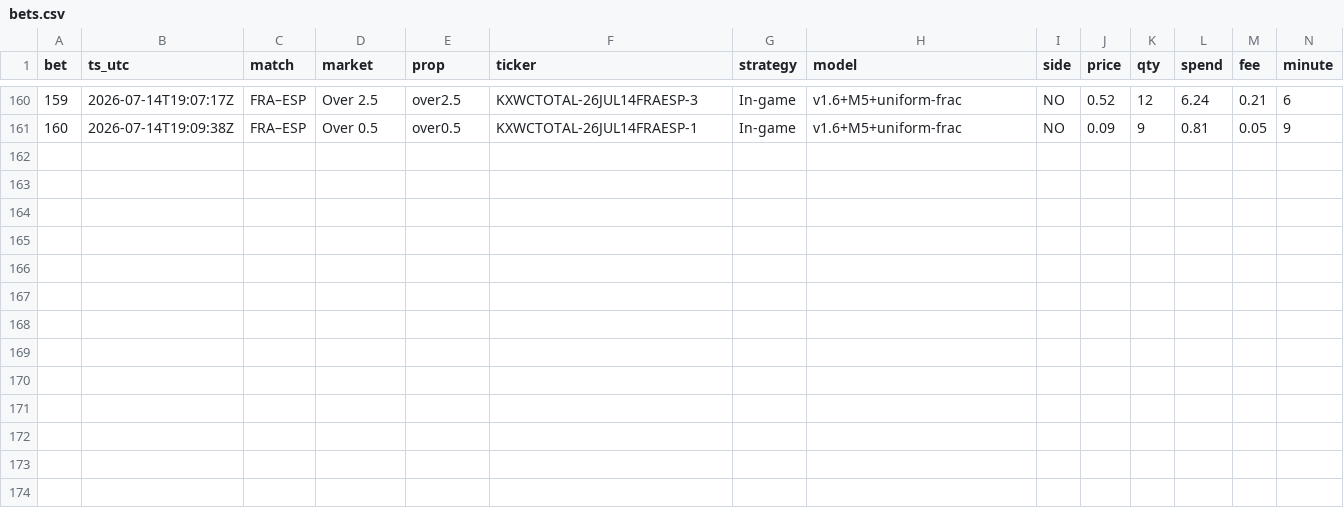
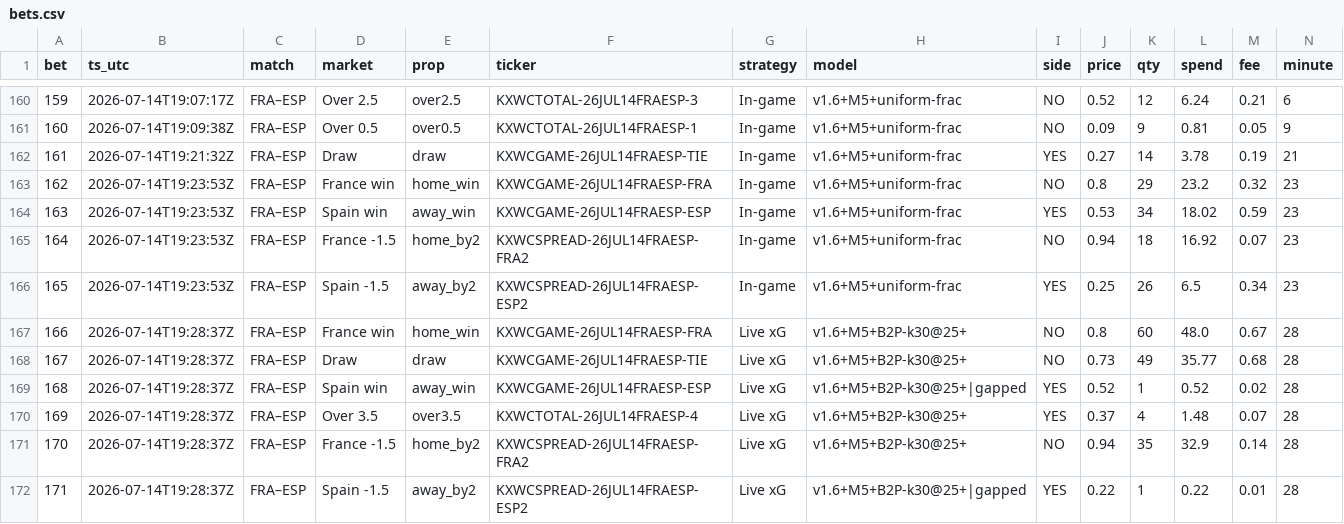
Before and after one commit to DavidGao520/xante-wc, a CSV file: bets.csv, drawn as a sheet; only a part is shown, gaps mark what is left out; rows hold the shown columns only; the diff names each change by its address in the sheet, - before the commit and + after, or states it on an @@ line.

```diff
--- a/bets.csv
+++ b/bets.csv
+row 162: 161 | 2026-07-14T19:21:32Z | FRA–ESP | Draw | draw | KXWCGAME-26JUL14FRAESP-TIE | In-game | v1.6+M5+uniform-frac | YES | 0.27 | 14 | 3.78 | 0.19 | 21
+row 163: 162 | 2026-07-14T19:23:53Z | FRA–ESP | France win | home_win | KXWCGAME-26JUL14FRAESP-FRA | In-game | v1.6+M5+uniform-frac | NO | 0.8 | 29 | 23.2 | 0.32 | 23
+row 164: 163 | 2026-07-14T19:23:53Z | FRA–ESP | Spain win | away_win | KXWCGAME-26JUL14FRAESP-ESP | In-game | v1.6+M5+uniform-frac | YES | 0.53 | 34 | 18.02 | 0.59 | 23
+row 165: 164 | 2026-07-14T19:23:53Z | FRA–ESP | France -1.5 | home_by2 | KXWCSPREAD-26JUL14FRAESP-FRA2 | In-game | v1.6+M5+uniform-frac | NO | 0.94 | 18 | 16.92 | 0.07 | 23
+row 166: 165 | 2026-07-14T19:23:53Z | FRA–ESP | Spain -1.5 | away_by2 | KXWCSPREAD-26JUL14FRAESP-ESP2 | In-game | v1.6+M5+uniform-frac | YES | 0.25 | 26 | 6.5 | 0.34 | 23
+row 167: 166 | 2026-07-14T19:28:37Z | FRA–ESP | France win | home_win | KXWCGAME-26JUL14FRAESP-FRA | Live xG | v1.6+M5+B2P-k30@25+ | NO | 0.8 | 60 | 48.0 | 0.67 | 28
+row 168: 167 | 2026-07-14T19:28:37Z | FRA–ESP | Draw | draw | KXWCGAME-26JUL14FRAESP-TIE | Live xG | v1.6+M5+B2P-k30@25+ | NO | 0.73 | 49 | 35.77 | 0.68 | 28
+row 169: 168 | 2026-07-14T19:28:37Z | FRA–ESP | Spain win | away_win | KXWCGAME-26JUL14FRAESP-ESP | Live xG | v1.6+M5+B2P-k30@25+|gapped | YES | 0.52 | 1 | 0.52 | 0.02 | 28
+row 170: 169 | 2026-07-14T19:28:37Z | FRA–ESP | Over 3.5 | over3.5 | KXWCTOTAL-26JUL14FRAESP-4 | Live xG | v1.6+M5+B2P-k30@25+ | YES | 0.37 | 4 | 1.48 | 0.07 | 28
+row 171: 170 | 2026-07-14T19:28:37Z | FRA–ESP | France -1.5 | home_by2 | KXWCSPREAD-26JUL14FRAESP-FRA2 | Live xG | v1.6+M5+B2P-k30@25+ | NO | 0.94 | 35 | 32.9 | 0.14 | 28
+row 172: 171 | 2026-07-14T19:28:37Z | FRA–ESP | Spain -1.5 | away_by2 | KXWCSPREAD-26JUL14FRAESP-ESP2 | Live xG | v1.6+M5+B2P-k30@25+|gapped | YES | 0.22 | 1 | 0.22 | 0.01 | 28
```
Also changed, not shown: 1 other file.
